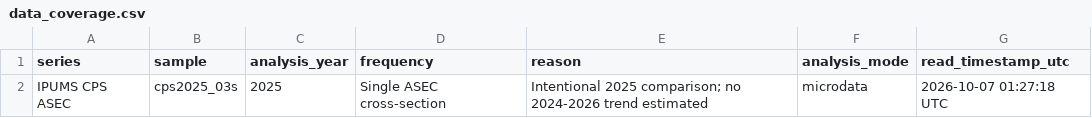
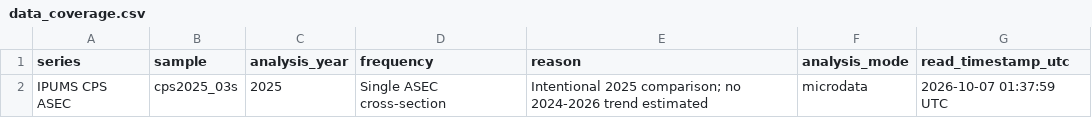
Before and after one commit to Scarlett-xie66/Yuxi, a CSV file: blog/posts/post3/result/review_for_codex/data_coverage.csv, drawn as a sheet.

```diff
--- a/blog/posts/post3/result/review_for_codex/data_coverage.csv
+++ b/blog/posts/post3/result/review_for_codex/data_coverage.csv
@@ -1,2 +1,2 @@
 "series","sample","analysis_year","frequency","reason","analysis_mode","read_timestamp_utc"
-"IPUMS CPS ASEC","cps2025_03s",2025,"Single ASEC cross-section","Intentional 2025 comparison; no 2024-2026 trend estimated","microdata","2026-10-07 01:27:18 UTC"
+"IPUMS CPS ASEC","cps2025_03s",2025,"Single ASEC cross-section","Intentional 2025 comparison; no 2024-2026 trend estimated","microdata","2026-10-07 01:37:59 UTC"
```
Also changed, not shown: blog/posts/post3/result/tables/data_coverage.csv, 16 other files.
